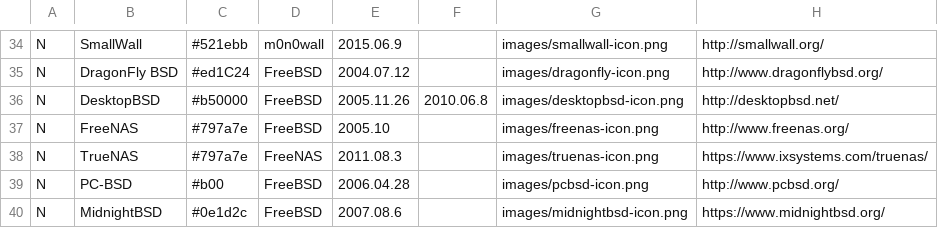
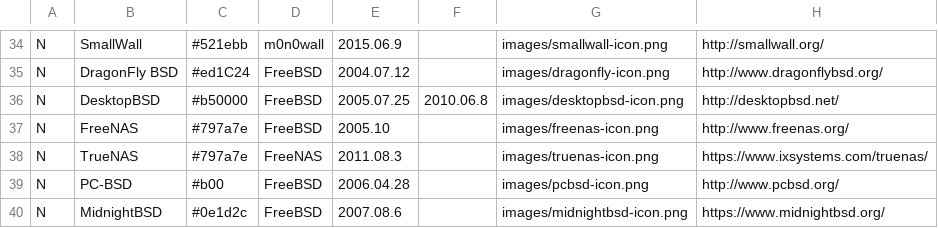
Before and after one commit to FabioLolix/BSD-Timeline, a CSV file: bsdt.csv, drawn as a sheet; only a part is shown, gaps mark what is left out; the diff names each change by its address in the sheet, - before the commit and + after, or states it on an @@ line.

Commit message:
[DesktopBSD] set start date according to https://www.levenez.com/unix/

```diff
--- a/bsdt.csv
+++ b/bsdt.csv
-E36: 2005.11.26
+E36: 2005.07.25
```
